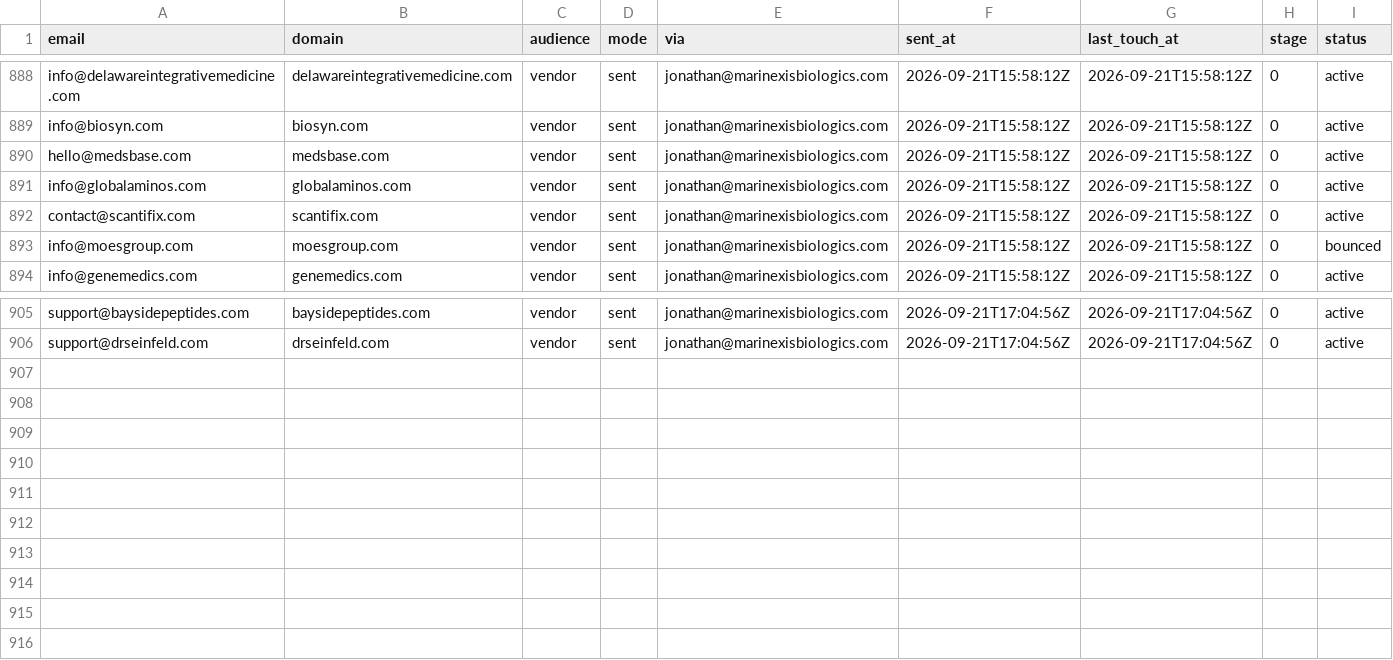
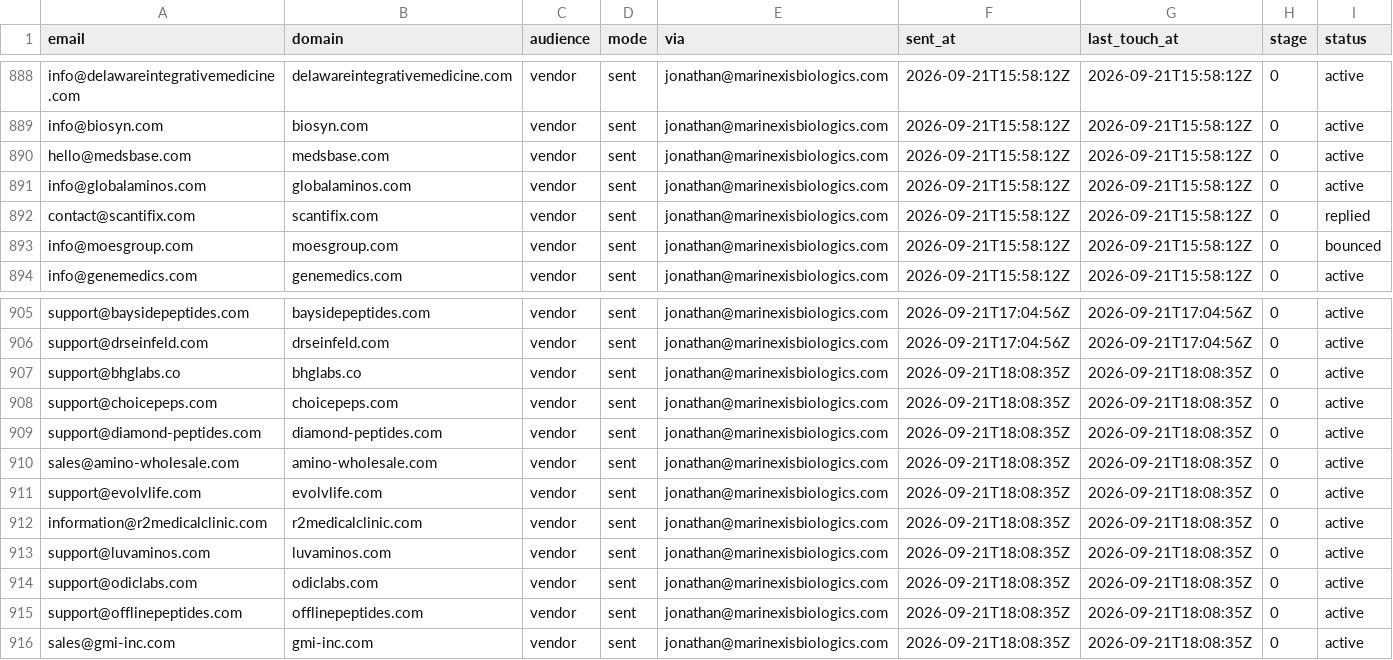
Before and after one commit to cfnoperations1-cell/g, a CSV file: outreach/sent_log.csv, drawn as a sheet; only a part is shown, gaps mark what is left out.

```diff
--- a/outreach/sent_log.csv
+++ b/outreach/sent_log.csv
@@ -891,3 +891,3 @@ hello@medsbase.com,medsbase.com,vendor,sent,jonathan@marinexisbiologics.com,2026
 info@globalaminos.com,globalaminos.com,vendor,sent,jonathan@marinexisbiologics.com,2026-09-21T15:58:12Z,2026-09-21T15:58:12Z,0,active
-contact@scantifix.com,scantifix.com,vendor,sent,jonathan@marinexisbiologics.com,2026-09-21T15:58:12Z,2026-09-21T15:58:12Z,0,active
+contact@scantifix.com,scantifix.com,vendor,sent,jonathan@marinexisbiologics.com,2026-09-21T15:58:12Z,2026-09-21T15:58:12Z,0,replied
 info@moesgroup.com,moesgroup.com,vendor,sent,jonathan@marinexisbiologics.com,2026-09-21T15:58:12Z,2026-09-21T15:58:12Z,0,bounced
@@ -906 +906,11 @@ support@baysidepeptides.com,baysidepeptides.com,vendor,sent,jonathan@marinexisbi
 support@drseinfeld.com,drseinfeld.com,vendor,sent,jonathan@marinexisbiologics.com,2026-09-21T17:04:56Z,2026-09-21T17:04:56Z,0,active
+support@bhglabs.co,bhglabs.co,vendor,sent,jonathan@marinexisbiologics.com,2026-09-21T18:08:35Z,2026-09-21T18:08:35Z,0,active
+support@choicepeps.com,choicepeps.com,vendor,sent,jonathan@marinexisbiologics.com,2026-09-21T18:08:35Z,2026-09-21T18:08:35Z,0,active
+support@diamond-peptides.com,diamond-peptides.com,vendor,sent,jonathan@marinexisbiologics.com,2026-09-21T18:08:35Z,2026-09-21T18:08:35Z,0,active
+sales@amino-wholesale.com,amino-wholesale.com,vendor,sent,jonathan@marinexisbiologics.com,2026-09-21T18:08:35Z,2026-09-21T18:08:35Z,0,active
+support@evolvlife.com,evolvlife.com,vendor,sent,jonathan@marinexisbiologics.com,2026-09-21T18:08:35Z,2026-09-21T18:08:35Z,0,active
+information@r2medicalclinic.com,r2medicalclinic.com,vendor,sent,jonathan@marinexisbiologics.com,2026-09-21T18:08:35Z,2026-09-21T18:08:35Z,0,active
+support@luvaminos.com,luvaminos.com,vendor,sent,jonathan@marinexisbiologics.com,2026-09-21T18:08:35Z,2026-09-21T18:08:35Z,0,active
+support@odiclabs.com,odiclabs.com,vendor,sent,jonathan@marinexisbiologics.com,2026-09-21T18:08:35Z,2026-09-21T18:08:35Z,0,active
+support@offlinepeptides.com,offlinepeptides.com,vendor,sent,jonathan@marinexisbiologics.com,2026-09-21T18:08:35Z,2026-09-21T18:08:35Z,0,active
+sales@gmi-inc.com,gmi-inc.com,vendor,sent,jonathan@marinexisbiologics.com,2026-09-21T18:08:35Z,2026-09-21T18:08:35Z,0,active
```
Also changed, not shown: outreach/catalog_sent.csv, outreach/reply_notes.csv, 3 other files.
